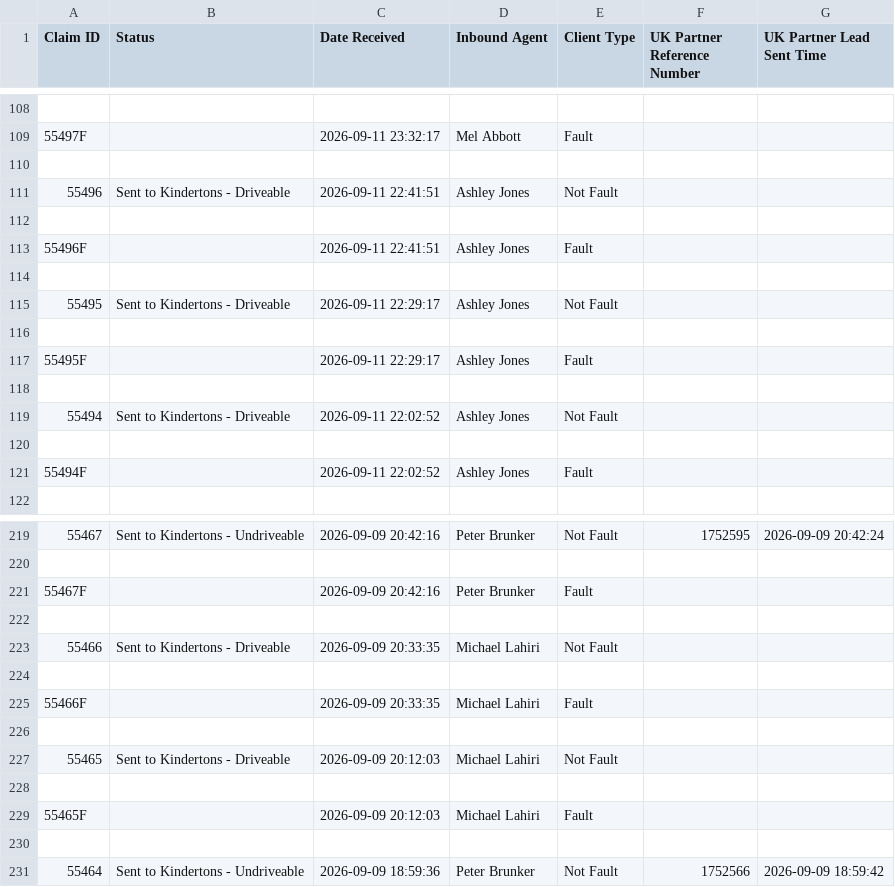
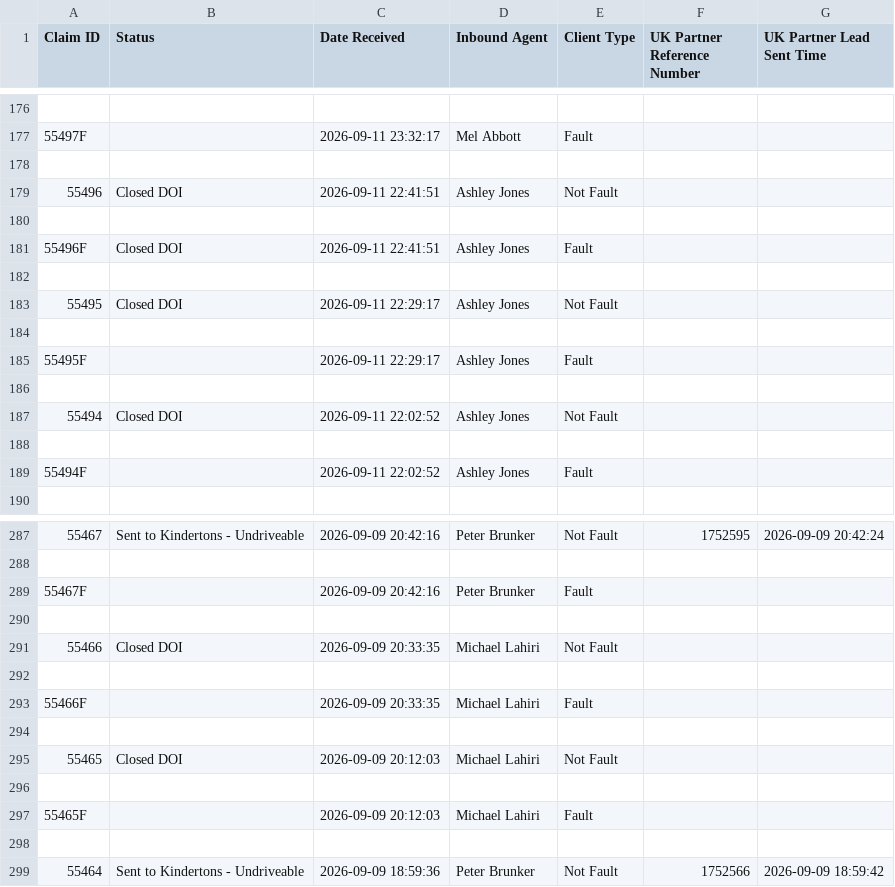
Before and after one commit to michaellahiri32-oss/dashboards-data, a CSV file: claims.csv, drawn as a sheet; only a part is shown, gaps mark what is left out; the diff covers the shown part only.

Commit message:
update claims.csv

```diff
--- a/claims.csv
+++ b/claims.csv
@@ -110,7 +178,7 @@ Claim ID,Status,Date Received,Inbound Agent,Client Type,UK Partner Reference Num
 
-55496,Sent to Kindertons - Driveable,2026-09-11 22:41:51,Ashley Jones,Not Fault,,
+55496,Closed DOI,2026-09-11 22:41:51,Ashley Jones,Not Fault,,
 
-55496F,,2026-09-11 22:41:51,Ashley Jones,Fault,,
+55496F,Closed DOI,2026-09-11 22:41:51,Ashley Jones,Fault,,
 
-55495,Sent to Kindertons - Driveable,2026-09-11 22:29:17,Ashley Jones,Not Fault,,
+55495,Closed DOI,2026-09-11 22:29:17,Ashley Jones,Not Fault,,
 
@@ -118,3 +186,3 @@ Claim ID,Status,Date Received,Inbound Agent,Client Type,UK Partner Reference Num
 
-55494,Sent to Kindertons - Driveable,2026-09-11 22:02:52,Ashley Jones,Not Fault,,
+55494,Closed DOI,2026-09-11 22:02:52,Ashley Jones,Not Fault,,
 
@@ -222,3 +290,3 @@ Claim ID,Status,Date Received,Inbound Agent,Client Type,UK Partner Reference Num
 
-55466,Sent to Kindertons - Driveable,2026-09-09 20:33:35,Michael Lahiri,Not Fault,,
+55466,Closed DOI,2026-09-09 20:33:35,Michael Lahiri,Not Fault,,
 
@@ -226,3 +294,3 @@ Claim ID,Status,Date Received,Inbound Agent,Client Type,UK Partner Reference Num
 
-55465,Sent to Kindertons - Driveable,2026-09-09 20:12:03,Michael Lahiri,Not Fault,,
+55465,Closed DOI,2026-09-09 20:12:03,Michael Lahiri,Not Fault,,
 
```
Also changed, not shown: 68 added rows elsewhere in this file.
